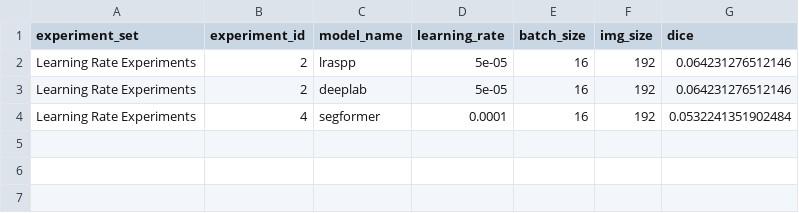
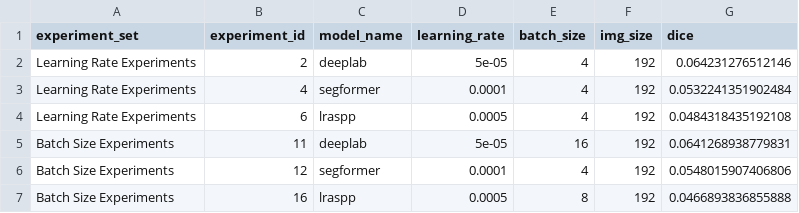
Before and after one commit to ZachParent/mai-object-recognition, a CSV file: practicals/p2/data/02_metrics/best_runs.csv, drawn as a sheet.

Commit message:
batch size experiment results

```diff
--- a/practicals/p2/data/02_metrics/best_runs.csv
+++ b/practicals/p2/data/02_metrics/best_runs.csv
@@ -1,4 +1,7 @@
 experiment_set,experiment_id,model_name,learning_rate,batch_size,img_size,dice
-Learning Rate Experiments,2,lraspp,5e-05,16,192,0.064231276512146
-Learning Rate Experiments,2,deeplab,5e-05,16,192,0.064231276512146
-Learning Rate Experiments,4,segformer,0.0001,16,192,0.0532241351902484
+Learning Rate Experiments,2,deeplab,5e-05,4,192,0.064231276512146
+Learning Rate Experiments,4,segformer,0.0001,4,192,0.0532241351902484
+Learning Rate Experiments,6,lraspp,0.0005,4,192,0.0484318435192108
+Batch Size Experiments,11,deeplab,5e-05,16,192,0.0641268938779831
+Batch Size Experiments,12,segformer,0.0001,4,192,0.0548015907406806
+Batch Size Experiments,16,lraspp,0.0005,8,192,0.0466893836855888
```
Also changed, not shown: 18 other files.
